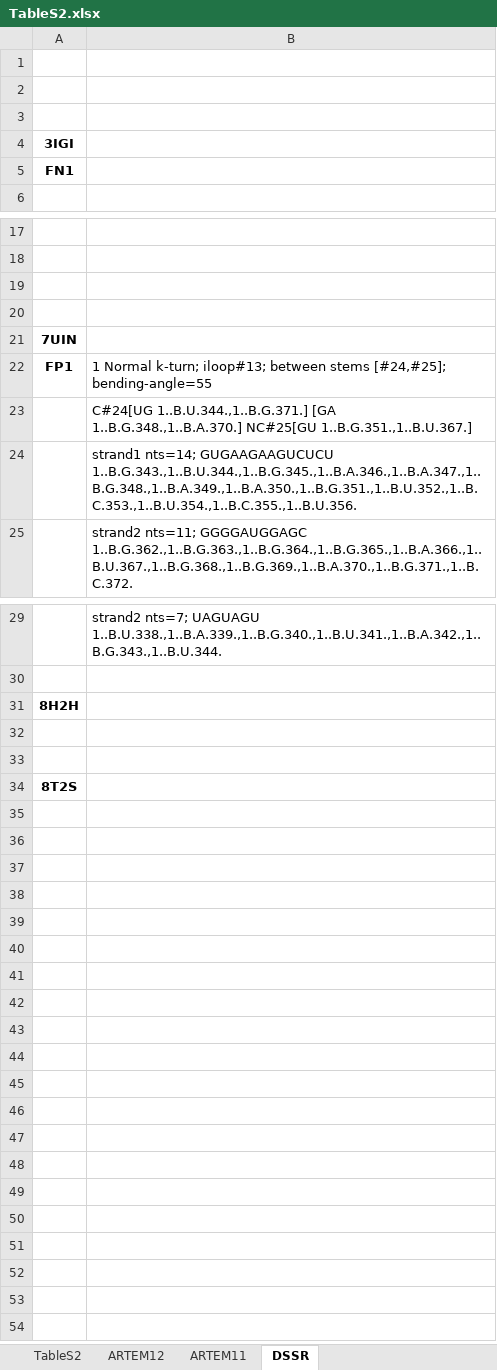
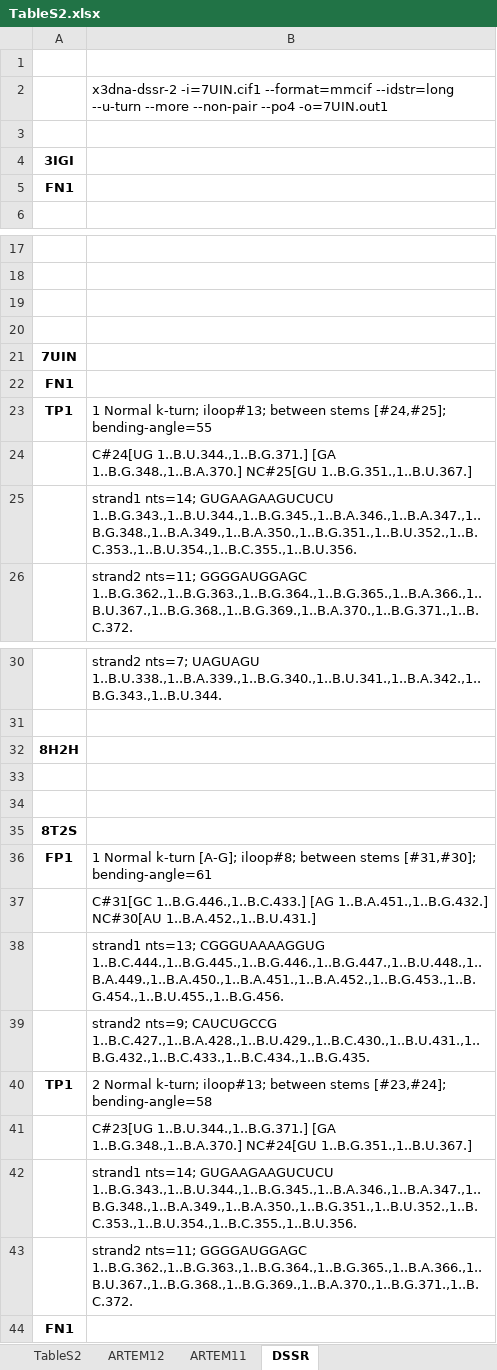
Before and after one commit to febos/ARTEM-KT, an Excel workbook: TableS2.xlsx, sheet DSSR, drawn as a sheet; only a part is shown, gaps mark what is left out; values as stored, in another font and other column widths than the file's, no borders; addresses are those after the commit; the diff names each change by its address in the sheet, - before the commit and + after, or states it on an @@ line.

```diff
--- a/TableS2.xlsx (sheet DSSR)
+++ b/TableS2.xlsx (sheet DSSR)
-B2: (empty)
+B2: x3dna-dssr-2 -i=7UIN.cif1 --format=mmcif --idstr=long --u-turn --more --non-pair --po4 -o=7UIN.out1
+row 22: FN1
-A23: FP1
+A23: TP1
+row 36: FP1 | 1 Normal k-turn [A-G]; iloop#8; between stems [#31,#30]; bending-angle=61
+row 37:  | C#31[GC 1..B.G.446.,1..B.C.433.] [AG 1..B.A.451.,1..B.G.432.] NC#30[AU 1..B.A.452.,1..B.U.431.]
+row 38:  | strand1 nts=13; CGGGUAAAAGGUG 1..B.C.444.,1..B.G.445.,1..B.G.446.,1..B.G.447.,1..B.U.448.,1..B.A.449.,1..B.A.450.,1..B.A.451.,1..B.A.452.,1..B.G.453.,1..B.G.454.,1..B.U.455.,1..B.G.456.
+row 39:  | strand2 nts=9; CAUCUGCCG 1..B.C.427.,1..B.A.428.,1..B.U.429.,1..B.C.430.,1..B.U.431.,1..B.G.432.,1..B.C.433.,1..B.C.434.,1..B.G.435.
+row 40: TP1 | 2 Normal k-turn; iloop#13; between stems [#23,#24]; bending-angle=58
+row 41:  | C#23[UG 1..B.U.344.,1..B.G.371.] [GA 1..B.G.348.,1..B.A.370.] NC#24[GU 1..B.G.351.,1..B.U.367.]
+row 42:  | strand1 nts=14; GUGAAGAAGUCUCU 1..B.G.343.,1..B.U.344.,1..B.G.345.,1..B.A.346.,1..B.A.347.,1..B.G.348.,1..B.A.349.,1..B.A.350.,1..B.G.351.,1..B.U.352.,1..B.C.353.,1..B.U.354.,1..B.C.355.,1..B.U.356.
+row 43:  | strand2 nts=11; GGGGAUGGAGC 1..B.G.362.,1..B.G.363.,1..B.G.364.,1..B.G.365.,1..B.A.366.,1..B.U.367.,1..B.G.368.,1..B.G.369.,1..B.A.370.,1..B.G.371.,1..B.C.372.
+row 44: FN1
```
Also changed, not shown: sheet TableS2, sheet ARTEM12, sheet ARTEM11, 1 other file.
